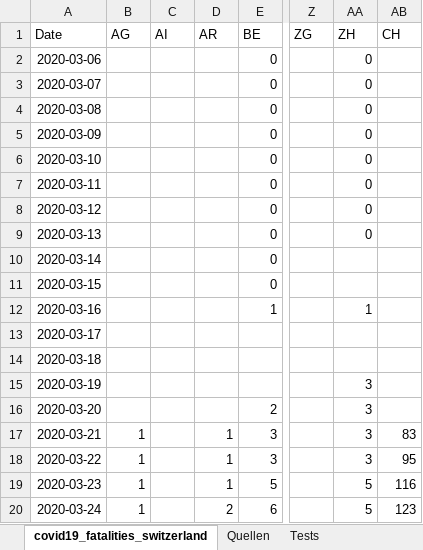
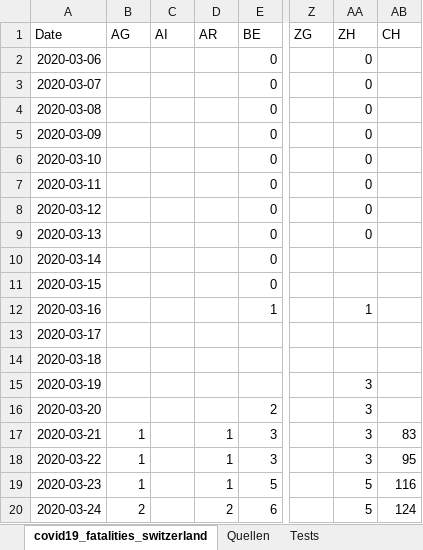
Before and after one commit to stat1x/covid19-cases-switzerland, an Excel workbook: covid19_cases_switzerland.xlsx, sheet covid19_fatalities_switzerland, drawn as a sheet; only a part is shown, gaps mark what is left out; values as stored, in another font and other column widths than the file's, no borders; the diff names each change by its address in the sheet, - before the commit and + after, or states it on an @@ line.

```diff
--- a/covid19_cases_switzerland.xlsx (sheet covid19_fatalities_switzerland)
+++ b/covid19_cases_switzerland.xlsx (sheet covid19_fatalities_switzerland)
-B20 (AG): 1
+B20 (AG): 2
-AB20 (CH): 123
+AB20 (CH): 124
```
Also changed, not shown: sheet covid19_cases_switzerland, 3 other files.
